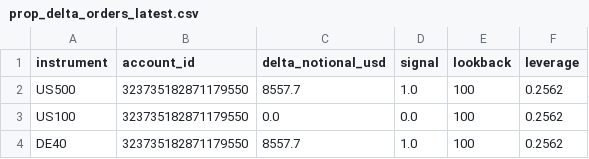
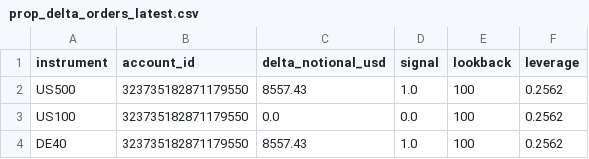
Before and after one commit to Sabofxx/sabo-quant-prod, a CSV file: sabo_lit/sandbox/live/index/prop_delta_orders_latest.csv, drawn as a sheet.

Commit message:
Strategy index run 2026-08-15

```diff
--- a/sabo_lit/sandbox/live/index/prop_delta_orders_latest.csv
+++ b/sabo_lit/sandbox/live/index/prop_delta_orders_latest.csv
@@ -1,4 +1,4 @@
 instrument,account_id,delta_notional_usd,signal,lookback,leverage
-US500,323735182871179550,8557.7,1.0,100,0.2562
+US500,323735182871179550,8557.43,1.0,100,0.2562
 US100,323735182871179550,0.0,0.0,100,0.2562
-DE40,323735182871179550,8557.7,1.0,100,0.2562
+DE40,323735182871179550,8557.43,1.0,100,0.2562
```
Also changed, not shown: 3 other files.
